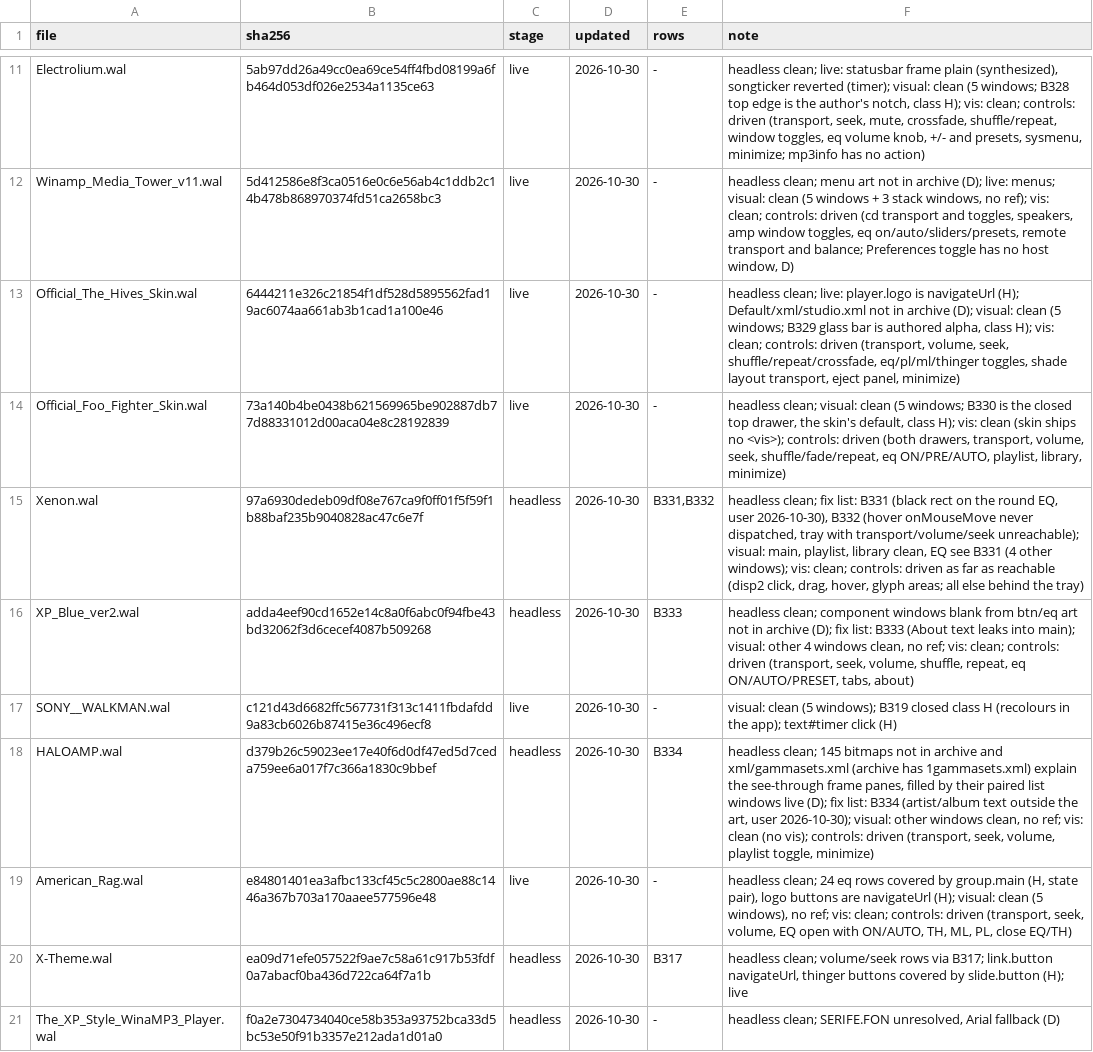
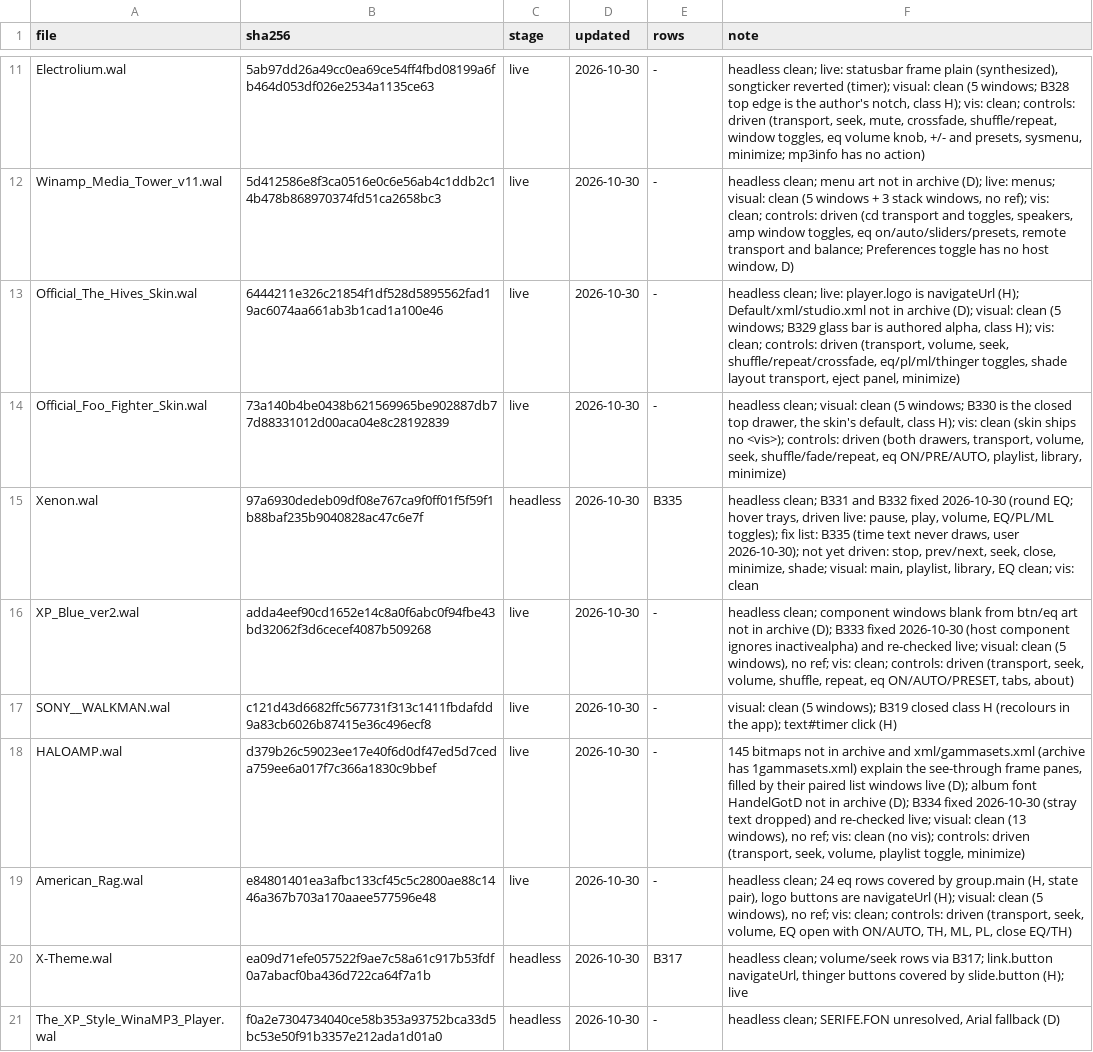
Before and after one commit to ad-repo/nullplayer, a TSV file: docs/winamp-modern/intakes/intake-5.tsv, drawn as a sheet; only a part is shown, gaps mark what is left out.

```diff
--- a/docs/winamp-modern/intakes/intake-5.tsv
+++ b/docs/winamp-modern/intakes/intake-5.tsv
@@ -14,6 +14,6 @@ Official_The_Hives_Skin.wal	6444211e326c21854f1df528d5895562fad19ac6074aa661ab3b
 Official_Foo_Fighter_Skin.wal	73a140b4be0438b621569965be902887db77d88331012d00aca04e8c28192839	live	2026-10-30	-	headless clean; visual: clean (5 windows; B330 is the closed top drawer, the skin's default, class H); vis: clean (skin ships no <vis>); controls: driven (both drawers, transport, volume, seek, shuffle/fade/repeat, eq ON/PRE/AUTO, playlist, library, minimize)
-Xenon.wal	97a6930dedeb09df08e767ca9f0ff01f5f59f1b88baf235b9040828ac47c6e7f	headless	2026-10-30	B331,B332	headless clean; fix list: B331 (black rect on the round EQ, user 2026-10-30), B332 (hover onMouseMove never dispatched, tray with transport/volume/seek unreachable); visual: main, playlist, library clean, EQ see B331 (4 other windows); vis: clean; controls: driven as far as reachable (disp2 click, drag, hover, glyph areas; all else behind the tray)
-XP_Blue_ver2.wal	adda4eef90cd1652e14c8a0f6abc0f94fbe43bd32062f3d6cecef4087b509268	headless	2026-10-30	B333	headless clean; component windows blank from btn/eq art not in archive (D); fix list: B333 (About text leaks into main); visual: other 4 windows clean, no ref; vis: clean; controls: driven (transport, seek, volume, shuffle, repeat, eq ON/AUTO/PRESET, tabs, about)
+Xenon.wal	97a6930dedeb09df08e767ca9f0ff01f5f59f1b88baf235b9040828ac47c6e7f	headless	2026-10-30	B335	headless clean; B331 and B332 fixed 2026-10-30 (round EQ; hover trays, driven live: pause, play, volume, EQ/PL/ML toggles); fix list: B335 (time text never draws, user 2026-10-30); not yet driven: stop, prev/next, seek, close, minimize, shade; visual: main, playlist, library, EQ clean; vis: clean
+XP_Blue_ver2.wal	adda4eef90cd1652e14c8a0f6abc0f94fbe43bd32062f3d6cecef4087b509268	live	2026-10-30	-	headless clean; component windows blank from btn/eq art not in archive (D); B333 fixed 2026-10-30 (host component ignores inactivealpha) and re-checked live; visual: clean (5 windows), no ref; vis: clean; controls: driven (transport, seek, volume, shuffle, repeat, eq ON/AUTO/PRESET, tabs, about)
 SONY__WALKMAN.wal	c121d43d6682ffc567731f313c1411fbdafdd9a83cb6026b87415e36c496ecf8	live	2026-10-30	-	visual: clean (5 windows); B319 closed class H (recolours in the app); text#timer click (H)
-HALOAMP.wal	d379b26c59023ee17e40f6d0df47ed5d7ceda759ee6a017f7c366a1830c9bbef	headless	2026-10-30	B334	headless clean; 145 bitmaps not in archive and xml/gammasets.xml (archive has 1gammasets.xml) explain the see-through frame panes, filled by their paired list windows live (D); fix list: B334 (artist/album text outside the art, user 2026-10-30); visual: other windows clean, no ref; vis: clean (no vis); controls: driven (transport, seek, volume, playlist toggle, minimize)
+HALOAMP.wal	d379b26c59023ee17e40f6d0df47ed5d7ceda759ee6a017f7c366a1830c9bbef	live	2026-10-30	-	145 bitmaps not in archive and xml/gammasets.xml (archive has 1gammasets.xml) explain the see-through frame panes, filled by their paired list windows live (D); album font HandelGotD not in archive (D); B334 fixed 2026-10-30 (stray text dropped) and re-checked live; visual: clean (13 windows), no ref; vis: clean (no vis); controls: driven (transport, seek, volume, playlist toggle, minimize)
 American_Rag.wal	e84801401ea3afbc133cf45c5c2800ae88c1446a367b703a170aaee577596e48	live	2026-10-30	-	headless clean; 24 eq rows covered by group.main (H, state pair), logo buttons are navigateUrl (H); visual: clean (5 windows), no ref; vis: clean; controls: driven (transport, seek, volume, EQ open with ON/AUTO, TH, ML, PL, close EQ/TH)
```
Also changed, not shown: 3 other files.
